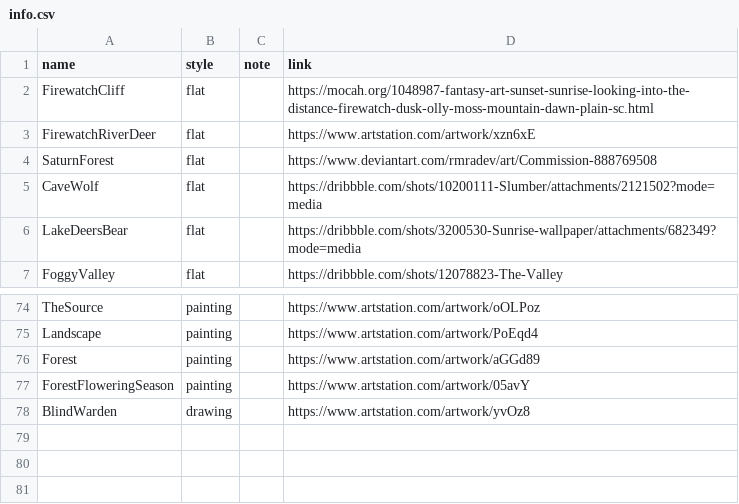
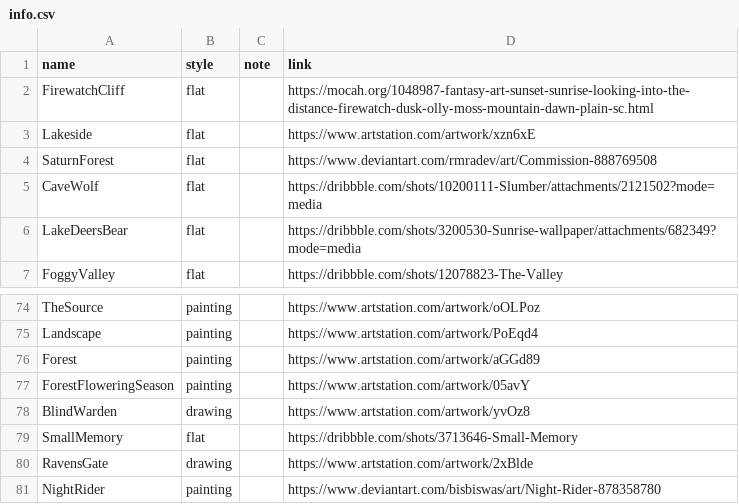
Before and after one commit to nenikitov/wallpapers, a CSV file: info.csv, drawn as a sheet; only a part is shown, gaps mark what is left out.

```diff
--- a/info.csv
+++ b/info.csv
@@ -2,3 +2,3 @@ name,style,note,link
 FirewatchCliff,flat,,https://mocah.org/1048987-fantasy-art-sunset-sunrise-looking-into-the-distance-firewatch-dusk-olly-moss-mountain-dawn-plain-sc.html
-FirewatchRiverDeer,flat,,https://www.artstation.com/artwork/xzn6xE
+Lakeside,flat,,https://www.artstation.com/artwork/xzn6xE
 SaturnForest,flat,,https://www.deviantart.com/rmradev/art/Commission-888769508
@@ -78 +78,4 @@ ForestFloweringSeason,painting,,https://www.artstation.com/artwork/05avY
 BlindWarden,drawing,,https://www.artstation.com/artwork/yvOz8
+SmallMemory,flat,,https://dribbble.com/shots/3713646-Small-Memory
+RavensGate,drawing,,https://www.artstation.com/artwork/2xBlde
+NightRider,painting,,https://www.deviantart.com/bisbiswas/art/Night-Rider-878358780
```
Also changed, not shown: 8 other files.
